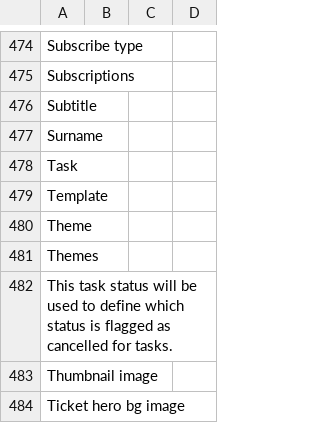
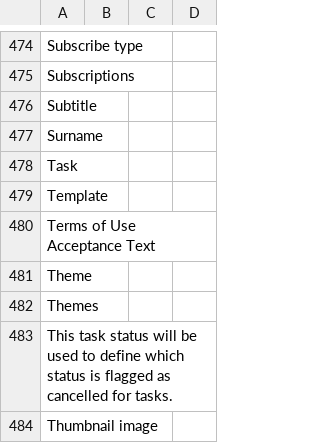
Before and after one commit to axelor/axelor-portal, a CSV file: src/main/resources/i18n/messages.csv, drawn as a sheet; only a part is shown, gaps mark what is left out; the shorter side is filled out with more unchanged rows.

```diff
--- a/src/main/resources/i18n/messages.csv
+++ b/src/main/resources/i18n/messages.csv
@@ -479,2 +479,3 @@
 "Template",,,
+"Terms of Use Acceptance Text",,,
 "Theme",,,
```
Also changed, not shown: src/main/resources/i18n/messages_en.csv, src/main/resources/i18n/messages_fr.csv, 2 other files.
